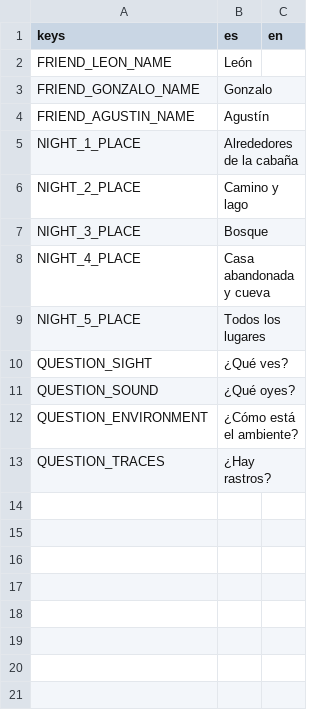
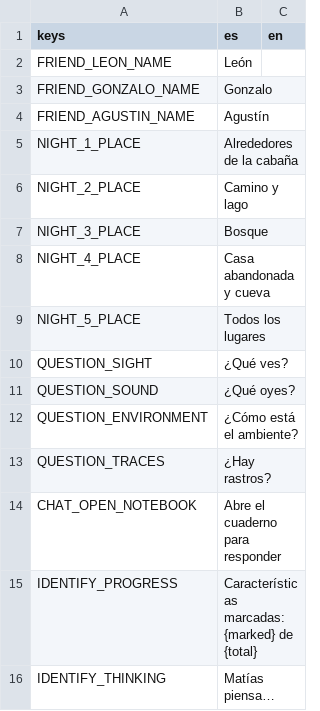
Before and after one commit to benjasaldias/SpookDial, a CSV file: data/text/ui.csv, drawn as a sheet; the diff names each change by its address in the sheet, - before the commit and + after, or states it on an @@ line.

```diff
--- a/data/text/ui.csv
+++ b/data/text/ui.csv
+row 14: CHAT_OPEN_NOTEBOOK | Abre el cuaderno para responder
+row 15: IDENTIFY_PROGRESS | Características marcadas: {marked} de {total}
+row 16: IDENTIFY_THINKING | Matías piensa…
```
Also changed, not shown: 7 other files.
